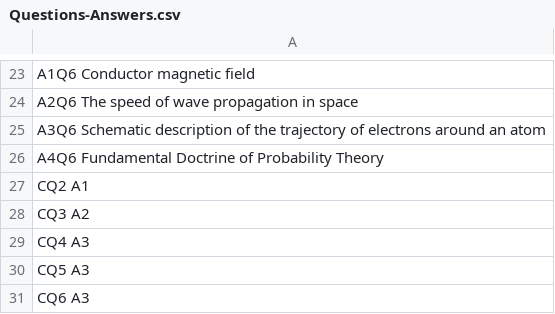
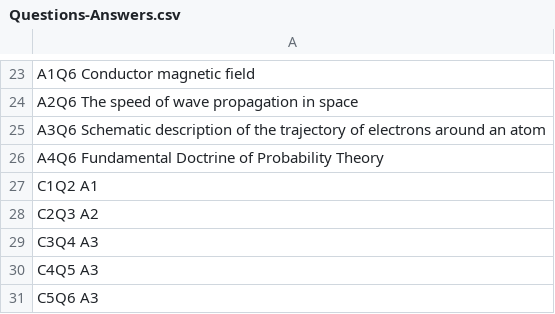
Before and after one commit to tygrasmos/2022-05-otus-spring-Kovalenko, a CSV file: home-work-2/src/main/resources/Questions-Answers.csv, drawn as a sheet; only a part is shown, gaps mark what is left out.

Commit message:
Home Work 2: Refactoring. Create new Service and model.

```diff
--- a/home-work-2/src/main/resources/Questions-Answers.csv
+++ b/home-work-2/src/main/resources/Questions-Answers.csv
@@ -26,6 +26,6 @@ A3Q6 Schematic description of the trajectory of electrons around an atom,
 A4Q6 Fundamental Doctrine of Probability Theory,
-CQ2 A1,
-CQ3 A2,
-CQ4 A3,
-CQ5 A3,
-CQ6 A3
+C1Q2 A1,
+C2Q3 A2,
+C3Q4 A3,
+C4Q5 A3,
+C5Q6 A3
```
Also changed, not shown: 12 other files.
